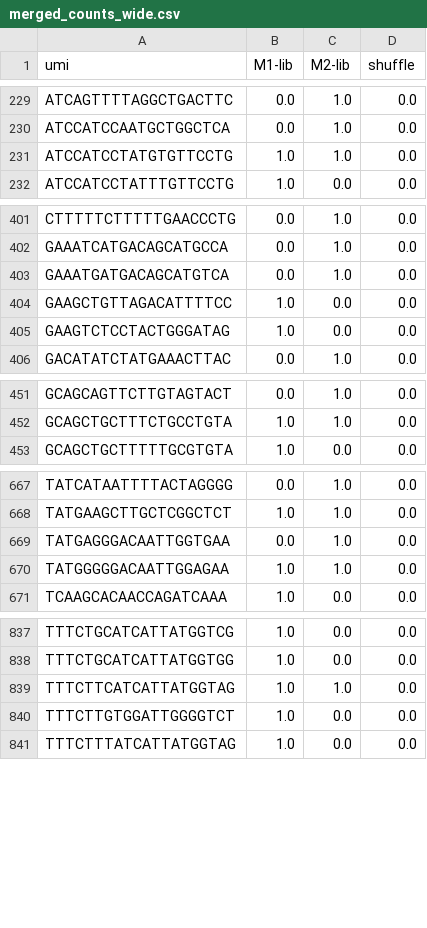
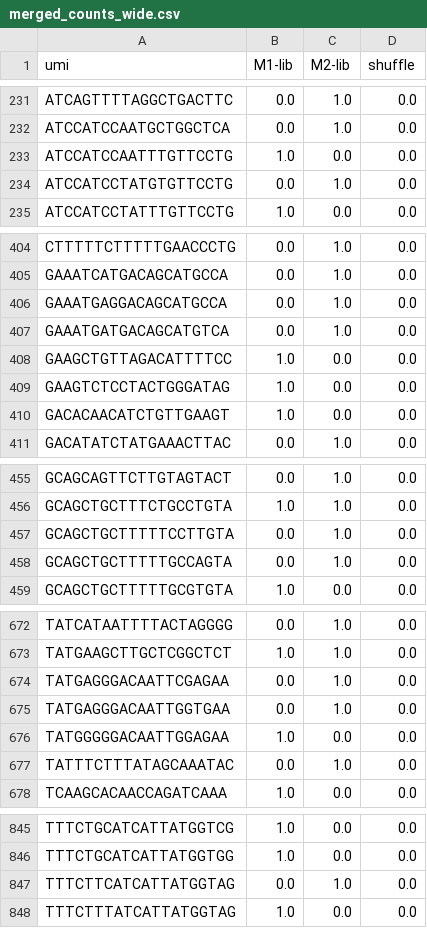
Before and after one commit to DamLabResources/outerspace, a CSV file: docs/tutorials/crispr-screen/results/merged_counts_wide.csv, drawn as a sheet; only a part is shown, gaps mark what is left out; the diff covers the shown part only.

Commit message:
fixing tutorial

```diff
--- a/docs/tutorials/crispr-screen/results/merged_counts_wide.csv
+++ b/docs/tutorials/crispr-screen/results/merged_counts_wide.csv
@@ -230,3 +232,4 @@ ATCAGTTTTAGGCTGACTTC,0.0,1.0,0.0
 ATCCATCCAATGCTGGCTCA,0.0,1.0,0.0
-ATCCATCCTATGTGTTCCTG,1.0,1.0,0.0
+ATCCATCCAATTTGTTCCTG,1.0,0.0,0.0
+ATCCATCCTATGTGTTCCTG,0.0,1.0,0.0
 ATCCATCCTATTTGTTCCTG,1.0,0.0,0.0
@@ -402,2 +405,3 @@ CTTTTTCTTTTTGAACCCTG,0.0,1.0,0.0
 GAAATCATGACAGCATGCCA,0.0,1.0,0.0
+GAAATGAGGACAGCATGCCA,0.0,1.0,0.0
 GAAATGATGACAGCATGTCA,0.0,1.0,0.0
@@ -405,2 +409,3 @@ GAAGCTGTTAGACATTTTCC,1.0,0.0,0.0
 GAAGTCTCCTACTGGGATAG,1.0,0.0,0.0
+GACACAACATCTGTTGAAGT,1.0,0.0,0.0
 GACATATCTATGAAACTTAC,0.0,1.0,0.0
@@ -452,2 +456,4 @@ GCAGCAGTTCTTGTAGTACT,0.0,1.0,0.0
 GCAGCTGCTTTCTGCCTGTA,1.0,1.0,0.0
+GCAGCTGCTTTTTCCTTGTA,0.0,1.0,0.0
+GCAGCTGCTTTTTGCCAGTA,0.0,1.0,0.0
 GCAGCTGCTTTTTGCGTGTA,1.0,0.0,0.0
@@ -668,4 +673,6 @@ TATCATAATTTTACTAGGGG,0.0,1.0,0.0
 TATGAAGCTTGCTCGGCTCT,1.0,1.0,0.0
+TATGAGGGACAATTCGAGAA,0.0,1.0,0.0
 TATGAGGGACAATTGGTGAA,0.0,1.0,0.0
-TATGGGGGACAATTGGAGAA,1.0,1.0,0.0
+TATGGGGGACAATTGGAGAA,1.0,0.0,0.0
+TATTTCTTTATAGCAAATAC,0.0,1.0,0.0
 TCAAGCACAACCAGATCAAA,1.0,0.0,0.0
@@ -838,4 +846,3 @@ TTTCTGCATCATTATGGTCG,1.0,0.0,0.0
 TTTCTGCATCATTATGGTGG,1.0,0.0,0.0
-TTTCTTCATCATTATGGTAG,1.0,1.0,0.0
-TTTCTTGTGGATTGGGGTCT,1.0,0.0,0.0
+TTTCTTCATCATTATGGTAG,0.0,1.0,0.0
 TTTCTTTATCATTATGGTAG,1.0,0.0,0.0
```
Also changed, not shown: 12 added rows, 12 removed rows and 9 edited cells elsewhere in this file, docs/tutorials/crispr-screen/results/count/M1-lib.csv, docs/tutorials/crispr-screen/results/count/M2-lib.csv, 17 other files.
